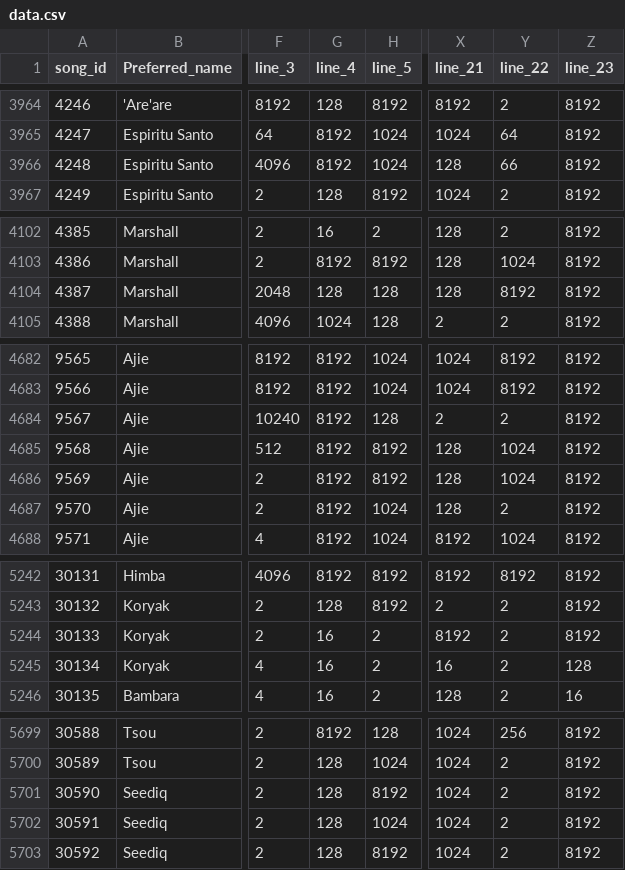
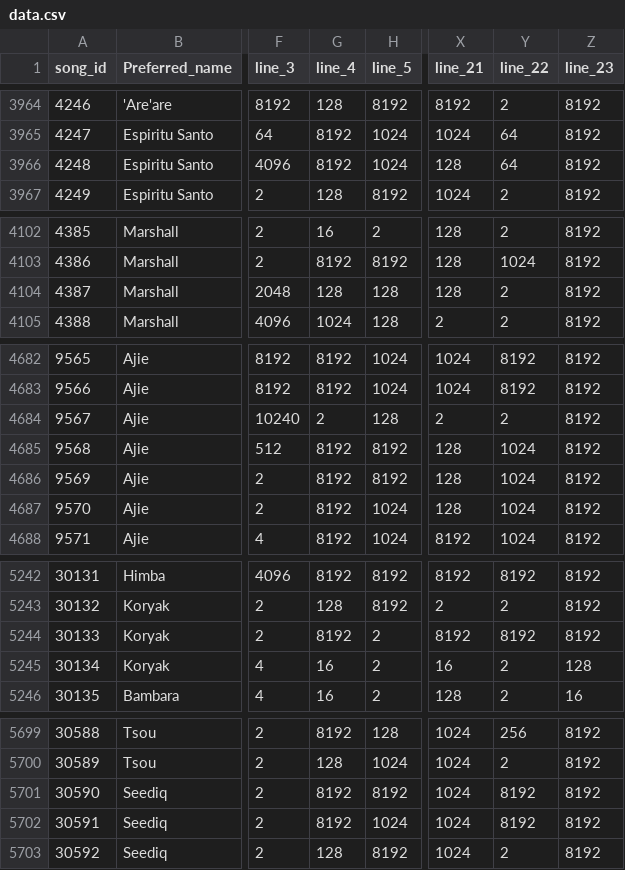
Before and after one commit to theglobaljukebox/cantometrics, a CSV file: raw/data.csv, drawn as a sheet; only a part is shown, gaps mark what is left out; the diff covers the shown part only; the diff names each change by its address in the sheet, - before the commit and + after, or states it on an @@ line.

Commit message:
single values codes for CLDF

```diff
--- a/raw/data.csv
+++ b/raw/data.csv
-Y3966 (line_22): 66
+Y3966 (line_22): 64
-Y4104 (line_22): 8192
+Y4104 (line_22): 2
-G4684 (line_4): 8192
+G4684 (line_4): 2
-Y4687 (line_22): 2
+Y4687 (line_22): 1024
-G5244 (line_4): 16
+G5244 (line_4): 8192
-Y5244 (line_22): 2
+Y5244 (line_22): 8192
-G5701:G5702 (line_4): 128
+G5701:G5702 (line_4): 8192
-Y5701:Y5702 (line_22): 2
+Y5701:Y5702 (line_22): 8192
```
Also changed, not shown: 10 edited cells elsewhere in this file, 3 other files.
